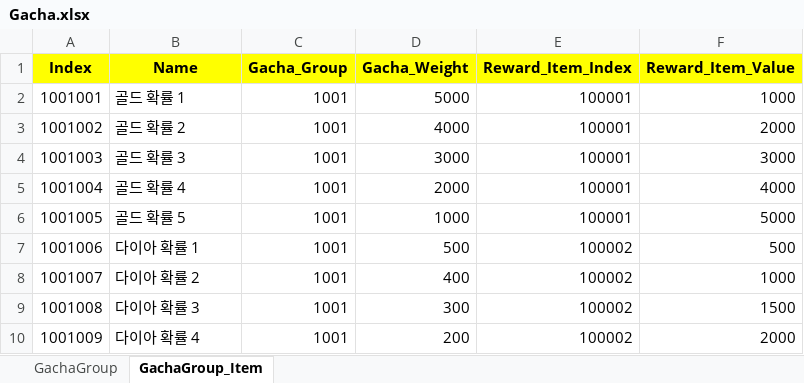
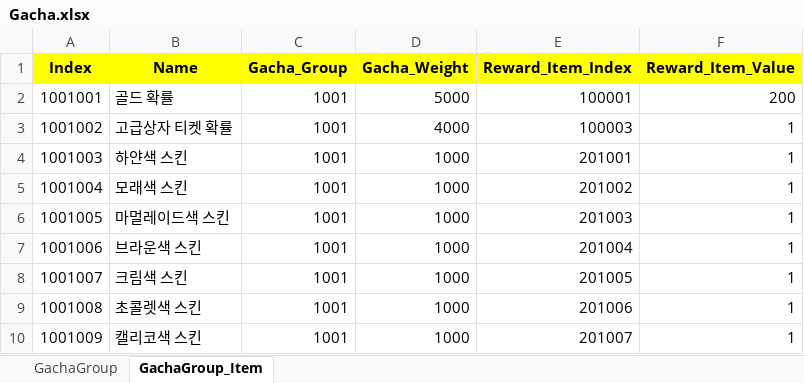
Before and after one commit to sadending82/FestivalTownProject, an Excel workbook: Client/Assets/11. GameData/Gacha.xlsx, sheet GachaGroup_Item, drawn as a sheet; only a part is shown; values as stored, in another font and other column widths than the file's, no borders; the diff covers the shown part only; the diff names each change by its address in the sheet, - before the commit and + after, or states it on an @@ line.

```diff
--- a/Client/Assets/11. GameData/Gacha.xlsx (sheet GachaGroup_Item)
+++ b/Client/Assets/11. GameData/Gacha.xlsx (sheet GachaGroup_Item)
-B2 (Name): 골드 확률 1
+B2 (Name): 골드 확률
-F2 (Reward_Item_Value): 1000
+F2 (Reward_Item_Value): 200
-B3 (Name): 골드 확률 2
+B3 (Name): 고급상자 티켓 확률
-E3 (Reward_Item_Index): 100001
+E3 (Reward_Item_Index): 100003
-F3 (Reward_Item_Value): 2000
+F3 (Reward_Item_Value): 1
-B4 (Name): 골드 확률 3
+B4 (Name): 하얀색 스킨
-D4 (Gacha_Weight): 3000
+D4 (Gacha_Weight): 1000
-E4 (Reward_Item_Index): 100001
+E4 (Reward_Item_Index): 201001
-F4 (Reward_Item_Value): 3000
+F4 (Reward_Item_Value): 1
-B5 (Name): 골드 확률 4
+B5 (Name): 모래색 스킨
-D5 (Gacha_Weight): 2000
+D5 (Gacha_Weight): 1000
-E5 (Reward_Item_Index): 100001
+E5 (Reward_Item_Index): 201002
-F5 (Reward_Item_Value): 4000
+F5 (Reward_Item_Value): 1
-B6 (Name): 골드 확률 5
+B6 (Name): 마멀레이드색 스킨
-E6 (Reward_Item_Index): 100001
+E6 (Reward_Item_Index): 201003
-F6 (Reward_Item_Value): 5000
+F6 (Reward_Item_Value): 1
-B7 (Name): 다이아 확률 1
+B7 (Name): 브라운색 스킨
-D7 (Gacha_Weight): 500
+D7 (Gacha_Weight): 1000
-E7 (Reward_Item_Index): 100002
+E7 (Reward_Item_Index): 201004
-F7 (Reward_Item_Value): 500
+F7 (Reward_Item_Value): 1
-B8 (Name): 다이아 확률 2
+B8 (Name): 크림색 스킨
-D8 (Gacha_Weight): 400
+D8 (Gacha_Weight): 1000
-E8 (Reward_Item_Index): 100002
+E8 (Reward_Item_Index): 201005
-F8 (Reward_Item_Value): 1000
+F8 (Reward_Item_Value): 1
-B9 (Name): 다이아 확률 3
+B9 (Name): 초콜렛색 스킨
-D9 (Gacha_Weight): 300
+D9 (Gacha_Weight): 1000
-E9 (Reward_Item_Index): 100002
+E9 (Reward_Item_Index): 201006
-F9 (Reward_Item_Value): 1500
+F9 (Reward_Item_Value): 1
-B10 (Name): 다이아 확률 4
+B10 (Name): 캘리코색 스킨
-D10 (Gacha_Weight): 200
+D10 (Gacha_Weight): 1000
-E10 (Reward_Item_Index): 100002
+E10 (Reward_Item_Index): 201007
-F10 (Reward_Item_Value): 2000
+F10 (Reward_Item_Value): 1
```
Also changed, not shown: 9 added rows and 42 edited cells elsewhere in this sheet, sheet GachaGroup, Client/Assets/11. GameData/Mode_Ver3.xlsx, 15 other files.
